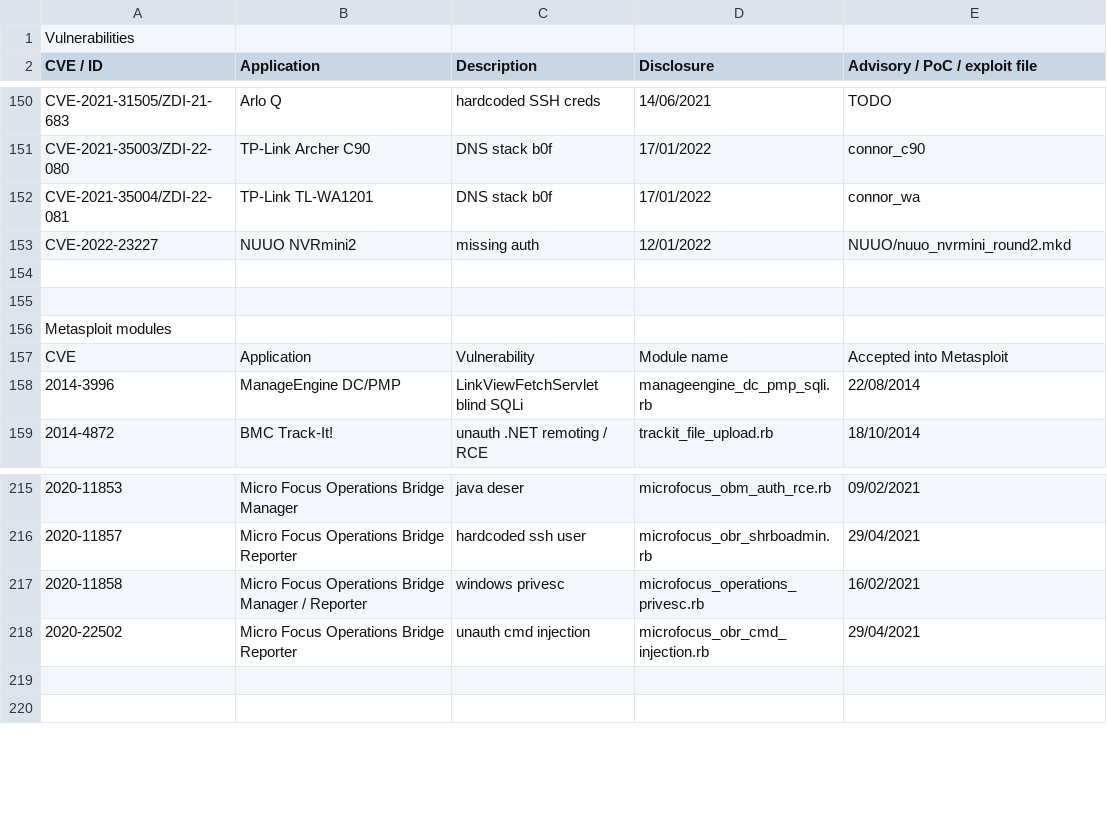
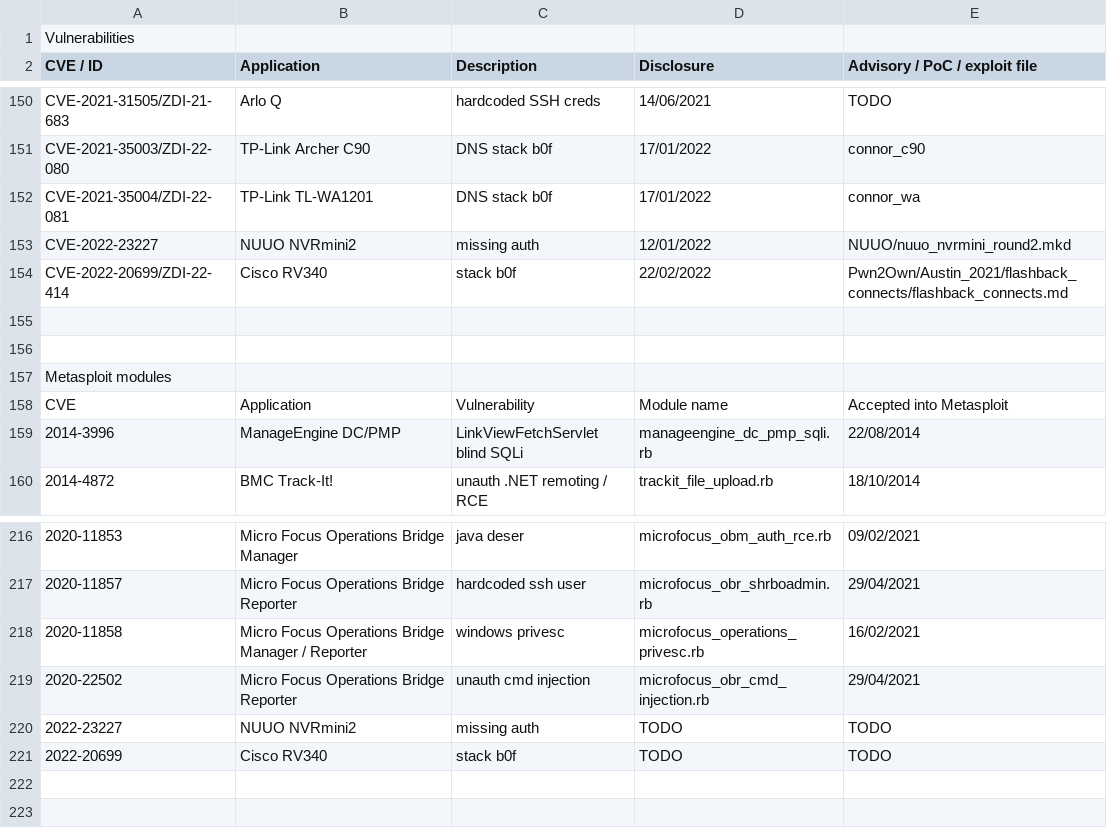
Before and after one commit to pedrib/PoC, a CSV file: pedigree.csv, drawn as a sheet; only a part is shown, gaps mark what is left out; the diff names each change by its address in the sheet, - before the commit and + after, or states it on an @@ line.

Commit message:
Update pedigree.csv

```diff
--- a/pedigree.csv
+++ b/pedigree.csv
+row 154: CVE-2022-20699/ZDI-22-414 | Cisco RV340 | stack b0f | 22/02/2022 | Pwn2Own/Austin_2021/flashback_connects/flashback_connects.md
+row 220: 2022-23227 | NUUO NVRmini2 | missing auth | TODO | TODO
+row 221: 2022-20699 | Cisco RV340 | stack b0f | TODO | TODO
```
